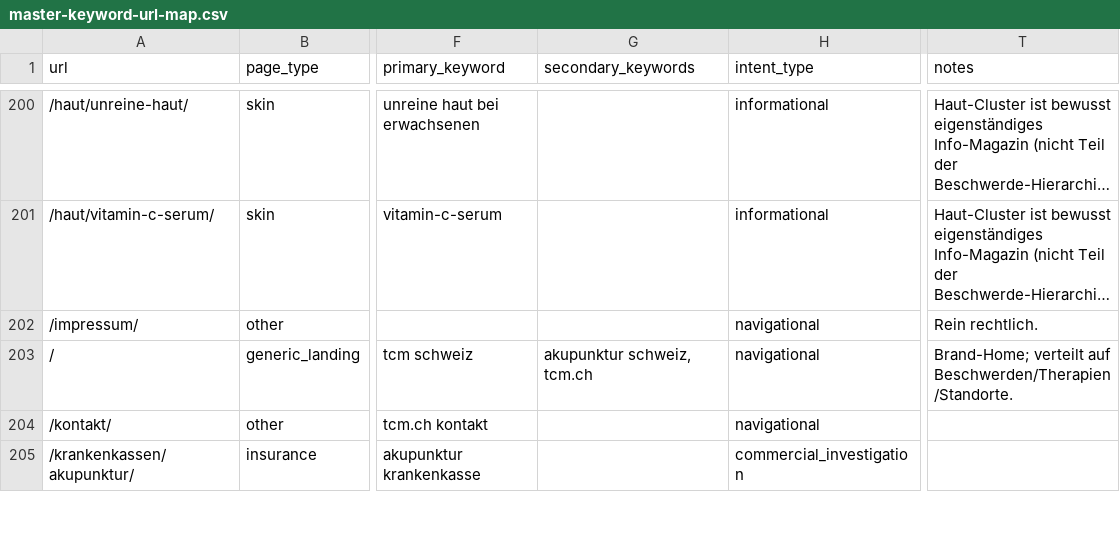
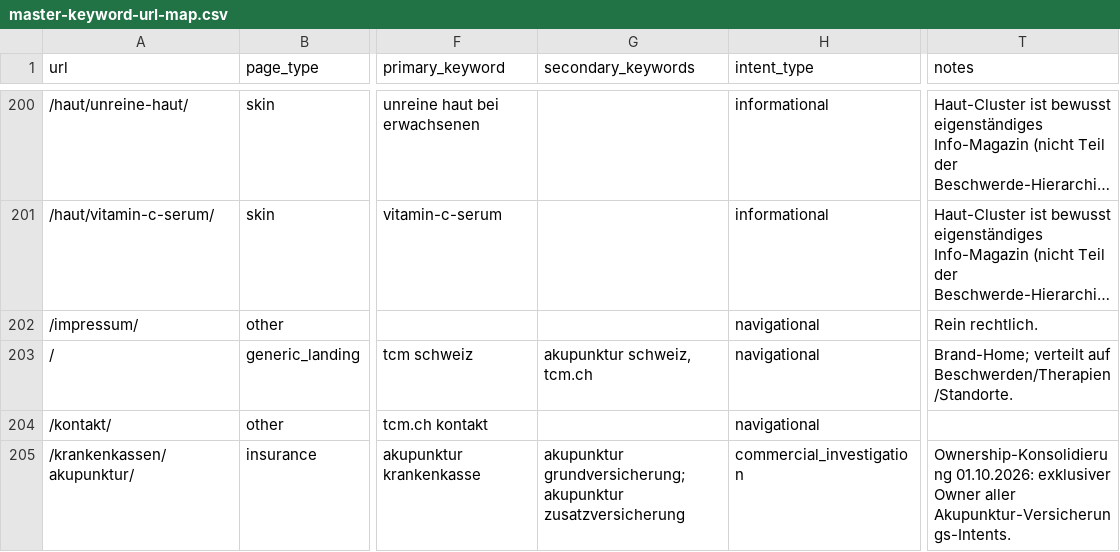
Before and after one commit to Thehwang88/tcm-ch, a CSV file: seo/master-keyword-url-map.csv, drawn as a sheet; only a part is shown, gaps mark what is left out; long unchanged cells end in …; the diff covers the shown part only; the diff names each change by its address in the sheet, - before the commit and + after, or states it on an @@ line.

```diff
--- a/seo/master-keyword-url-map.csv
+++ b/seo/master-keyword-url-map.csv
-G205 (secondary_keywords): (empty)
+G205 (secondary_keywords): akupunktur grundversicherung;akupunktur zusatzversicherung
-T205 (notes): (empty)
+T205 (notes): Ownership-Konsolidierung 01.10.2026: exklusiver Owner aller Akupunktur-Versicherungs-Intents.
```
Also changed, not shown: 8 edited cells elsewhere in this file.
